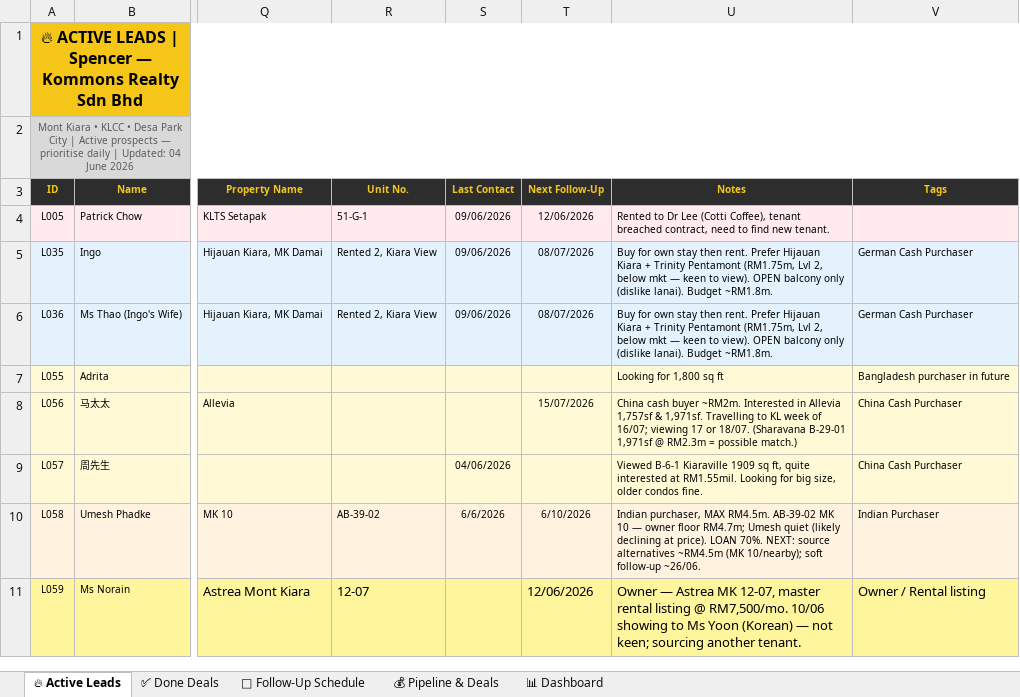
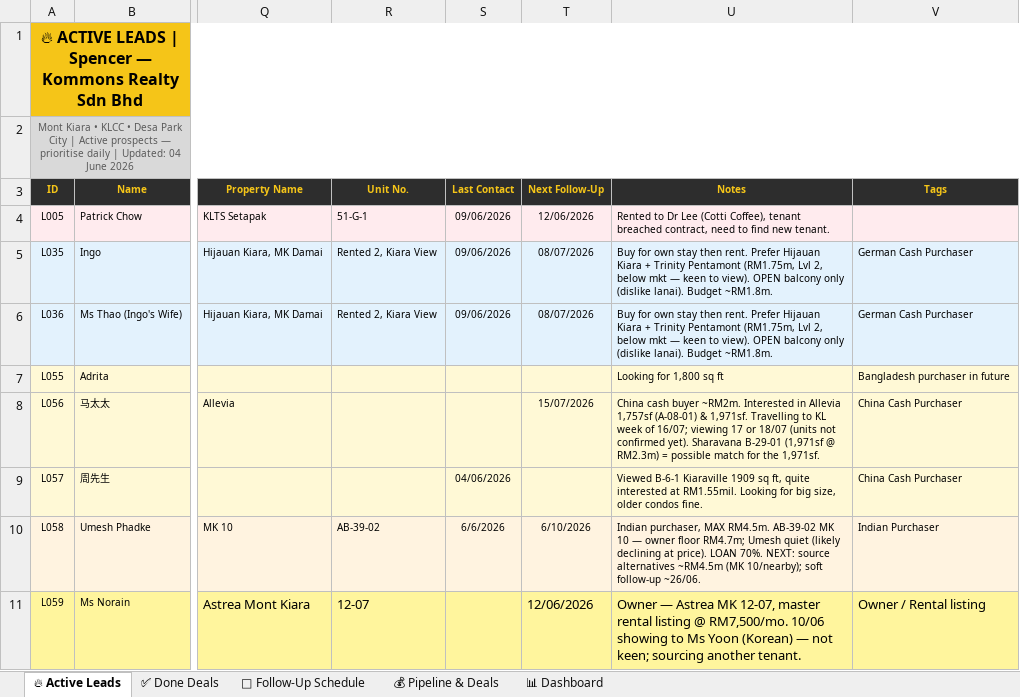
Before and after one commit to Spencerr2626/Spencer, an Excel workbook: references/crm/Spencer_Kommons_CRM_v3.xlsx, sheet 🔥 Active Leads, drawn as a sheet; only a part is shown, gaps mark what is left out; values as stored, in another font and other column widths than the file's, no borders; charts and pictures not drawn; the diff names each change by its address in the sheet, - before the commit and + after, or states it on an @@ line.

```diff
--- a/references/crm/Spencer_Kommons_CRM_v3.xlsx (sheet 🔥 Active Leads)
+++ b/references/crm/Spencer_Kommons_CRM_v3.xlsx (sheet 🔥 Active Leads)
-U8 (Notes): …Allevia 1,757sf & 1,971sf. Travelling to KL week of 16/07; viewing 17 or 18/07. (Sharavana B-29-01 1,971sf @ RM2.3m = possible match.)
+U8 (Notes): …Allevia 1,757sf (A-08-01) & 1,971sf. Travelling to KL week of 16/07; viewing 17 or 18/07 (units not confirmed yet). Sharavana B-29-01 (1,971sf @ RM2.3m) = possible match for the 1,971sf.
```
Also changed, not shown: sheet 📅 Follow-Up Schedule.
